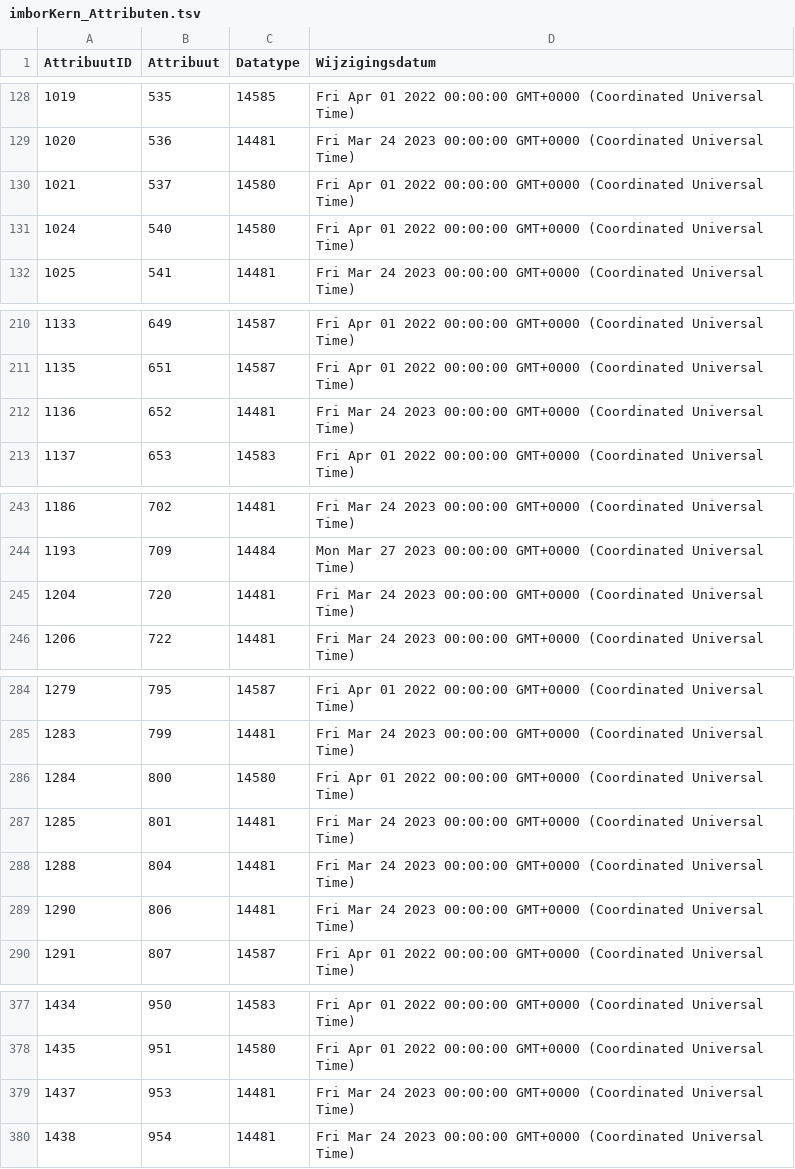
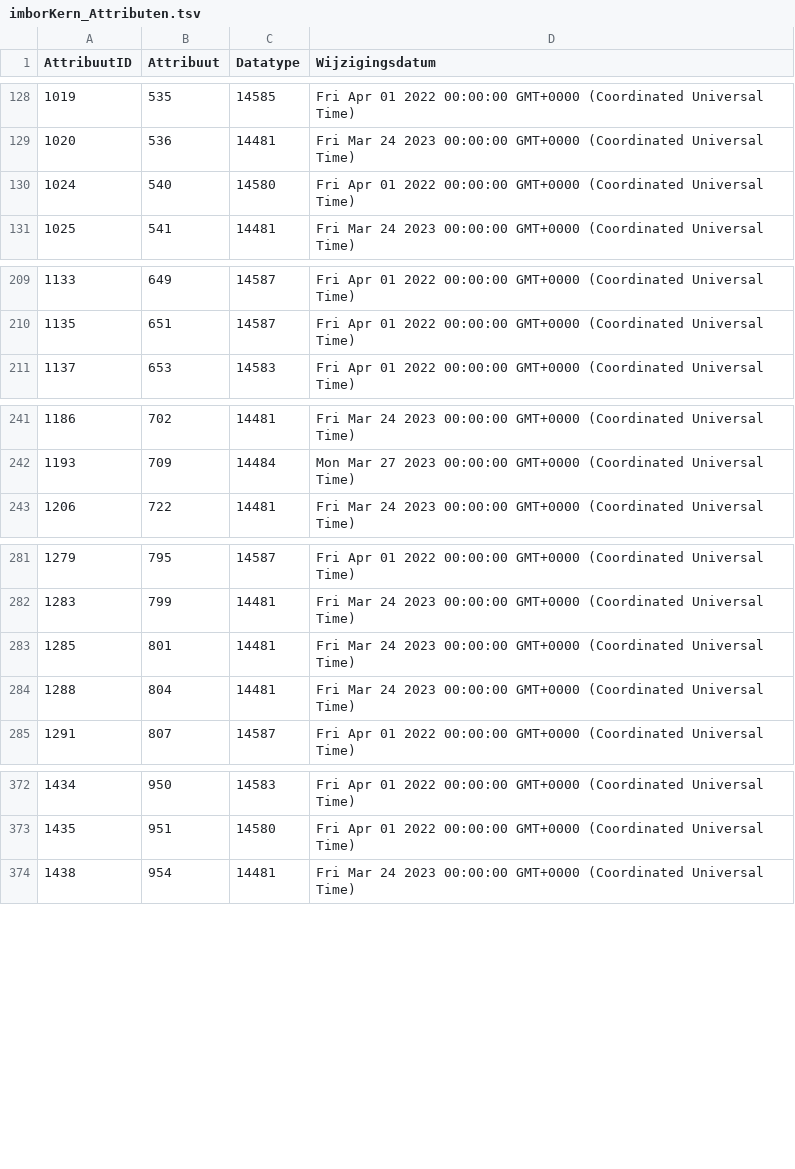
Before and after one commit to Stichting-CROW/imbor-development, a TSV file: data/tsv/imborKern_Attributen.tsv, drawn as a sheet; only a part is shown, gaps mark what is left out; the diff covers the shown part only.

```diff
--- a/data/tsv/imborKern_Attributen.tsv
+++ b/data/tsv/imborKern_Attributen.tsv
@@ -129,3 +129,2 @@ AttribuutID	Attribuut	Datatype	Wijzigingsdatum
 1020	536	14481	Fri Mar 24 2023 00:00:00 GMT+0000 (Coordinated Universal Time)
-1021	537	14580	Fri Apr 01 2022 00:00:00 GMT+0000 (Coordinated Universal Time)
 1024	540	14580	Fri Apr 01 2022 00:00:00 GMT+0000 (Coordinated Universal Time)
@@ -211,3 +210,2 @@ AttribuutID	Attribuut	Datatype	Wijzigingsdatum
 1135	651	14587	Fri Apr 01 2022 00:00:00 GMT+0000 (Coordinated Universal Time)
-1136	652	14481	Fri Mar 24 2023 00:00:00 GMT+0000 (Coordinated Universal Time)
 1137	653	14583	Fri Apr 01 2022 00:00:00 GMT+0000 (Coordinated Universal Time)
@@ -244,3 +242,2 @@ AttribuutID	Attribuut	Datatype	Wijzigingsdatum
 1193	709	14484	Mon Mar 27 2023 00:00:00 GMT+0000 (Coordinated Universal Time)
-1204	720	14481	Fri Mar 24 2023 00:00:00 GMT+0000 (Coordinated Universal Time)
 1206	722	14481	Fri Mar 24 2023 00:00:00 GMT+0000 (Coordinated Universal Time)
@@ -285,6 +282,4 @@ AttribuutID	Attribuut	Datatype	Wijzigingsdatum
 1283	799	14481	Fri Mar 24 2023 00:00:00 GMT+0000 (Coordinated Universal Time)
-1284	800	14580	Fri Apr 01 2022 00:00:00 GMT+0000 (Coordinated Universal Time)
 1285	801	14481	Fri Mar 24 2023 00:00:00 GMT+0000 (Coordinated Universal Time)
 1288	804	14481	Fri Mar 24 2023 00:00:00 GMT+0000 (Coordinated Universal Time)
-1290	806	14481	Fri Mar 24 2023 00:00:00 GMT+0000 (Coordinated Universal Time)
 1291	807	14587	Fri Apr 01 2022 00:00:00 GMT+0000 (Coordinated Universal Time)
@@ -378,3 +373,2 @@ AttribuutID	Attribuut	Datatype	Wijzigingsdatum
 1435	951	14580	Fri Apr 01 2022 00:00:00 GMT+0000 (Coordinated Universal Time)
-1437	953	14481	Fri Mar 24 2023 00:00:00 GMT+0000 (Coordinated Universal Time)
 1438	954	14481	Fri Mar 24 2023 00:00:00 GMT+0000 (Coordinated Universal Time)
```
Also changed, not shown: 1 removed row and 3 edited cells elsewhere in this file, data/tsv/imborKern_HierarchieElementen.tsv, data/tsv/imborKern_K_KlassenAttributen.tsv, 6 other files.
